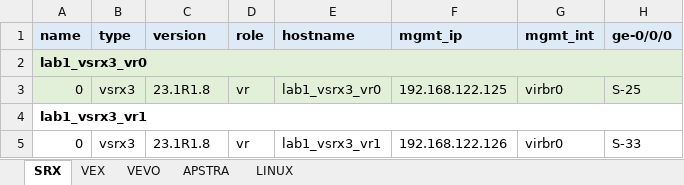
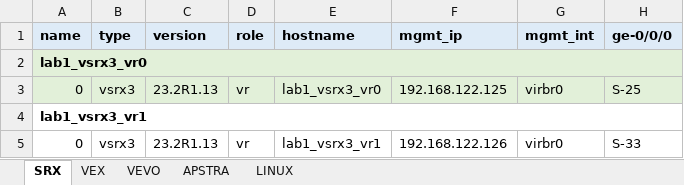
Before and after one commit to gilbertorgit/vjunos_kvm, an Excel workbook: lab1_byot/lab1_device_info.xlsx, sheet SRX, drawn as a sheet; only a part is shown; values as stored, in another font and other column widths than the file's, no borders; the diff names each change by its address in the sheet, - before the commit and + after, or states it on an @@ line.

Commit message:
version 0.1

```diff
--- a/lab1_byot/lab1_device_info.xlsx (sheet SRX)
+++ b/lab1_byot/lab1_device_info.xlsx (sheet SRX)
-C3 (version): 23.1R1.8
+C3 (version): 23.2R1.13
-C5 (version): 23.1R1.8
+C5 (version): 23.2R1.13
```
Also changed, not shown: sheet VEX, 1 other file.
